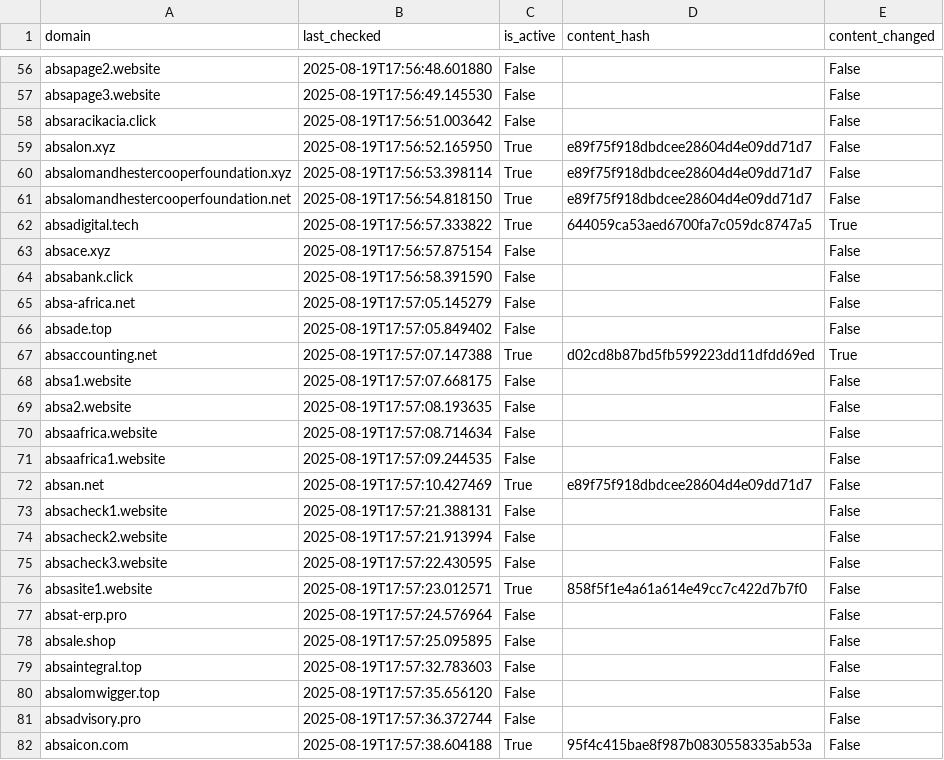
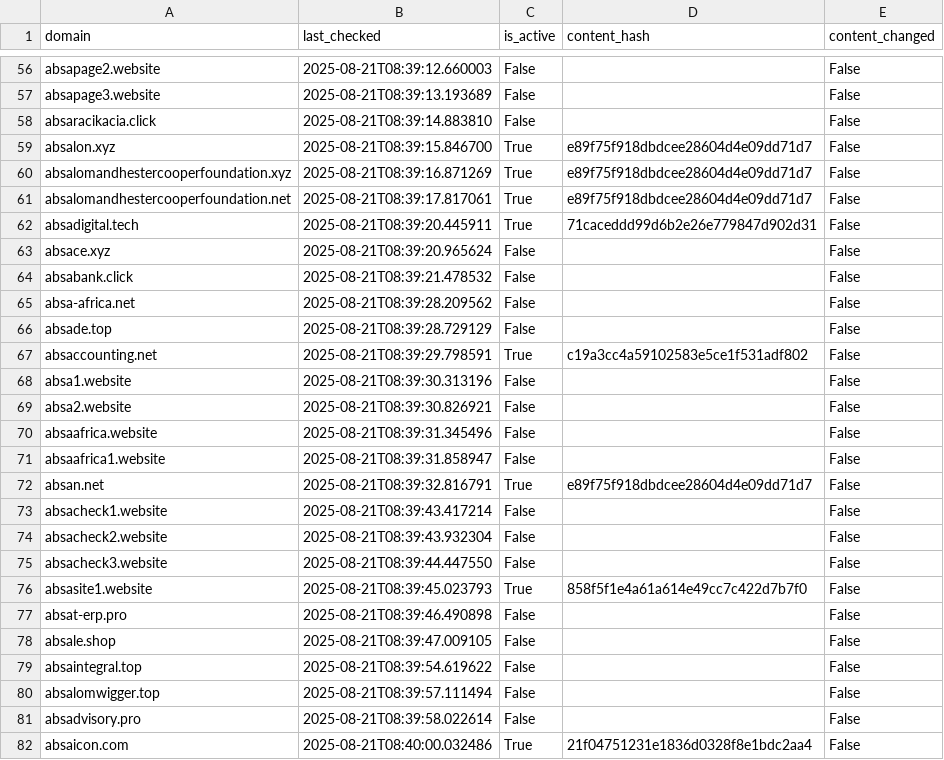
Before and after one commit to GerritPotgieter/NRD-Phishing, a CSV file: Output/Domain_Activity_Log.csv, drawn as a sheet; only a part is shown, gaps mark what is left out; the diff covers the shown part only; the diff names each change by its address in the sheet, - before the commit and + after, or states it on an @@ line.

```diff
--- a/Output/Domain_Activity_Log.csv
+++ b/Output/Domain_Activity_Log.csv
-B56 (last_checked): 2025-08-19T17:56:48.601880
+B56 (last_checked): 2025-08-21T08:39:12.660003
-B57 (last_checked): 2025-08-19T17:56:49.145530
+B57 (last_checked): 2025-08-21T08:39:13.193689
-B58 (last_checked): 2025-08-19T17:56:51.003642
+B58 (last_checked): 2025-08-21T08:39:14.883810
-B59 (last_checked): 2025-08-19T17:56:52.165950
+B59 (last_checked): 2025-08-21T08:39:15.846700
-B60 (last_checked): 2025-08-19T17:56:53.398114
+B60 (last_checked): 2025-08-21T08:39:16.871269
-B61 (last_checked): 2025-08-19T17:56:54.818150
+B61 (last_checked): 2025-08-21T08:39:17.817061
-B62 (last_checked): 2025-08-19T17:56:57.333822
+B62 (last_checked): 2025-08-21T08:39:20.445911
-D62 (content_hash): 644059ca53aed6700fa7c059dc8747a5
+D62 (content_hash): 71caceddd99d6b2e26e779847d902d31
-E62 (content_changed): True
+E62 (content_changed): False
-B63 (last_checked): 2025-08-19T17:56:57.875154
+B63 (last_checked): 2025-08-21T08:39:20.965624
-B64 (last_checked): 2025-08-19T17:56:58.391590
+B64 (last_checked): 2025-08-21T08:39:21.478532
-B65 (last_checked): 2025-08-19T17:57:05.145279
+B65 (last_checked): 2025-08-21T08:39:28.209562
-B66 (last_checked): 2025-08-19T17:57:05.849402
+B66 (last_checked): 2025-08-21T08:39:28.729129
-B67 (last_checked): 2025-08-19T17:57:07.147388
+B67 (last_checked): 2025-08-21T08:39:29.798591
-D67 (content_hash): d02cd8b87bd5fb599223dd11dfdd69ed
+D67 (content_hash): c19a3cc4a59102583e5ce1f531adf802
-E67 (content_changed): True
+E67 (content_changed): False
-B68 (last_checked): 2025-08-19T17:57:07.668175
+B68 (last_checked): 2025-08-21T08:39:30.313196
-B69 (last_checked): 2025-08-19T17:57:08.193635
+B69 (last_checked): 2025-08-21T08:39:30.826921
-B70 (last_checked): 2025-08-19T17:57:08.714634
+B70 (last_checked): 2025-08-21T08:39:31.345496
-B71 (last_checked): 2025-08-19T17:57:09.244535
+B71 (last_checked): 2025-08-21T08:39:31.858947
-B72 (last_checked): 2025-08-19T17:57:10.427469
+B72 (last_checked): 2025-08-21T08:39:32.816791
-B73 (last_checked): 2025-08-19T17:57:21.388131
+B73 (last_checked): 2025-08-21T08:39:43.417214
-B74 (last_checked): 2025-08-19T17:57:21.913994
+B74 (last_checked): 2025-08-21T08:39:43.932304
-B75 (last_checked): 2025-08-19T17:57:22.430595
+B75 (last_checked): 2025-08-21T08:39:44.447550
-B76 (last_checked): 2025-08-19T17:57:23.012571
+B76 (last_checked): 2025-08-21T08:39:45.023793
-B77 (last_checked): 2025-08-19T17:57:24.576964
+B77 (last_checked): 2025-08-21T08:39:46.490898
-B78 (last_checked): 2025-08-19T17:57:25.095895
+B78 (last_checked): 2025-08-21T08:39:47.009105
-B79 (last_checked): 2025-08-19T17:57:32.783603
+B79 (last_checked): 2025-08-21T08:39:54.619622
-B80 (last_checked): 2025-08-19T17:57:35.656120
+B80 (last_checked): 2025-08-21T08:39:57.111494
-B81 (last_checked): 2025-08-19T17:57:36.372744
+B81 (last_checked): 2025-08-21T08:39:58.022614
-B82 (last_checked): 2025-08-19T17:57:38.604188
+B82 (last_checked): 2025-08-21T08:40:00.032486
-D82 (content_hash): 95f4c415bae8f987b0830558335ab53a
+D82 (content_hash): 21f04751231e1836d0328f8e1bdc2aa4
```
Also changed, not shown: 3 added rows and 72 edited cells elsewhere in this file, 9 other files.
